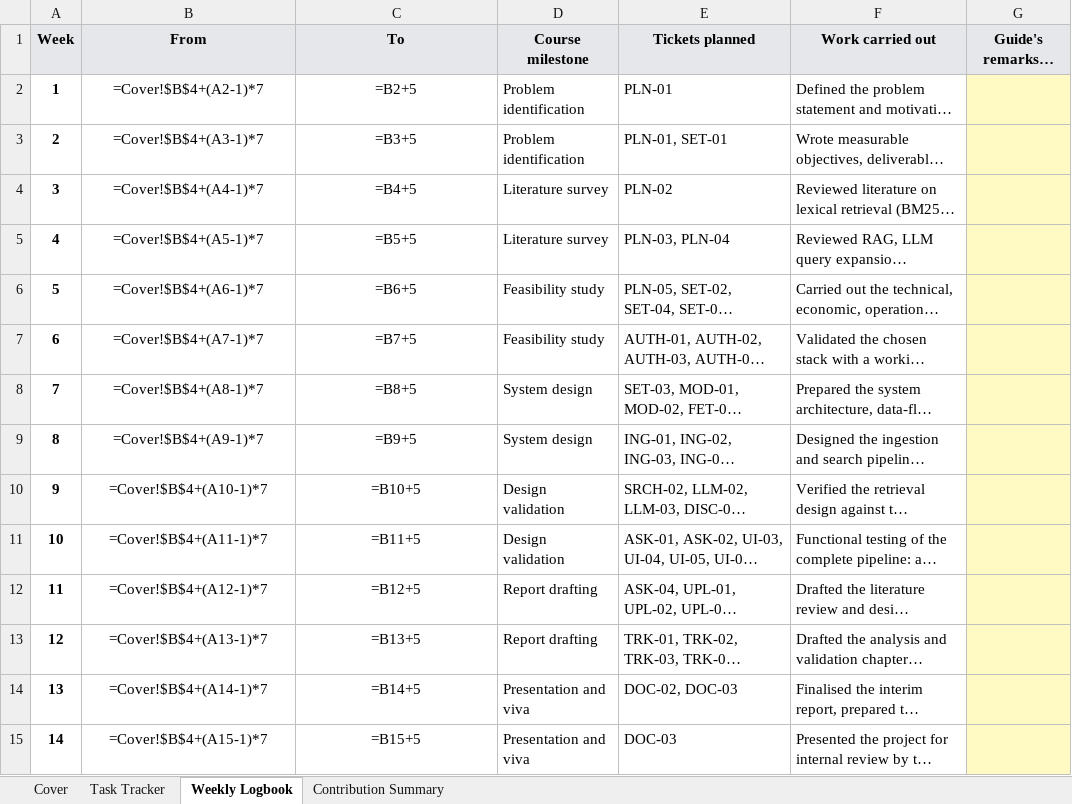
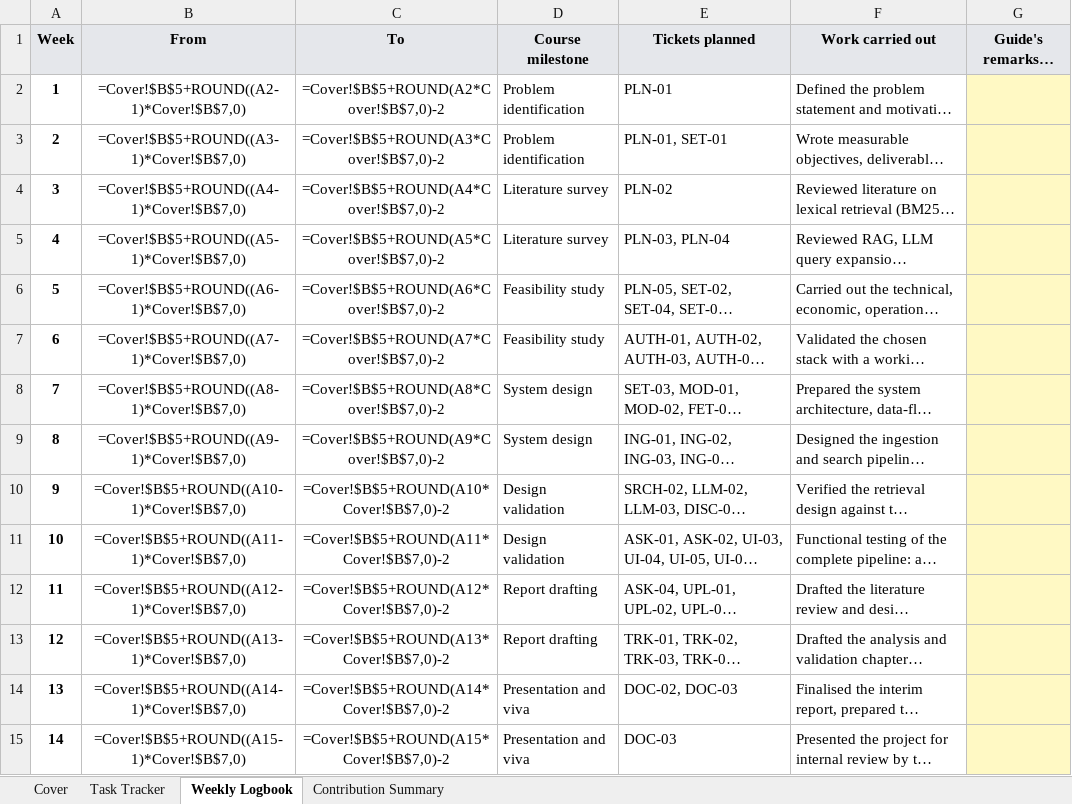
Before and after one commit to hisuperaman/index-r, an Excel workbook: docs/report/IndexR_Logbook.xlsx, sheet Weekly Logbook, drawn as a sheet; long unchanged cells end in …; values as stored, in another font and other column widths than the file's, no borders; formulas without a stored value are shown as written; the diff names each change by its address in the sheet, - before the commit and + after, or states it on an @@ line.

Commit message:
update logbook

```diff
--- a/docs/report/IndexR_Logbook.xlsx (sheet Weekly Logbook)
+++ b/docs/report/IndexR_Logbook.xlsx (sheet Weekly Logbook)
-B2 (From): =Cover!$B$4+(A2-1)*7
+B2 (From): =Cover!$B$5+ROUND((A2-1)*Cover!$B$7,0)
-C2 (To): =B2+5
+C2 (To): =Cover!$B$5+ROUND(A2*Cover!$B$7,0)-2
-B3 (From): =Cover!$B$4+(A3-1)*7
+B3 (From): =Cover!$B$5+ROUND((A3-1)*Cover!$B$7,0)
-C3 (To): =B3+5
+C3 (To): =Cover!$B$5+ROUND(A3*Cover!$B$7,0)-2
-B4 (From): =Cover!$B$4+(A4-1)*7
+B4 (From): =Cover!$B$5+ROUND((A4-1)*Cover!$B$7,0)
-C4 (To): =B4+5
+C4 (To): =Cover!$B$5+ROUND(A4*Cover!$B$7,0)-2
-B5 (From): =Cover!$B$4+(A5-1)*7
+B5 (From): =Cover!$B$5+ROUND((A5-1)*Cover!$B$7,0)
-C5 (To): =B5+5
+C5 (To): =Cover!$B$5+ROUND(A5*Cover!$B$7,0)-2
-B6 (From): =Cover!$B$4+(A6-1)*7
+B6 (From): =Cover!$B$5+ROUND((A6-1)*Cover!$B$7,0)
-C6 (To): =B6+5
+C6 (To): =Cover!$B$5+ROUND(A6*Cover!$B$7,0)-2
-B7 (From): =Cover!$B$4+(A7-1)*7
+B7 (From): =Cover!$B$5+ROUND((A7-1)*Cover!$B$7,0)
-C7 (To): =B7+5
+C7 (To): =Cover!$B$5+ROUND(A7*Cover!$B$7,0)-2
-B8 (From): =Cover!$B$4+(A8-1)*7
+B8 (From): =Cover!$B$5+ROUND((A8-1)*Cover!$B$7,0)
-C8 (To): =B8+5
+C8 (To): =Cover!$B$5+ROUND(A8*Cover!$B$7,0)-2
-B9 (From): =Cover!$B$4+(A9-1)*7
+B9 (From): =Cover!$B$5+ROUND((A9-1)*Cover!$B$7,0)
-C9 (To): =B9+5
+C9 (To): =Cover!$B$5+ROUND(A9*Cover!$B$7,0)-2
-B10 (From): =Cover!$B$4+(A10-1)*7
+B10 (From): =Cover!$B$5+ROUND((A10-1)*Cover!$B$7,0)
-C10 (To): =B10+5
+C10 (To): =Cover!$B$5+ROUND(A10*Cover!$B$7,0)-2
-B11 (From): =Cover!$B$4+(A11-1)*7
+B11 (From): =Cover!$B$5+ROUND((A11-1)*Cover!$B$7,0)
-C11 (To): =B11+5
+C11 (To): =Cover!$B$5+ROUND(A11*Cover!$B$7,0)-2
-B12 (From): =Cover!$B$4+(A12-1)*7
+B12 (From): =Cover!$B$5+ROUND((A12-1)*Cover!$B$7,0)
-C12 (To): =B12+5
+C12 (To): =Cover!$B$5+ROUND(A12*Cover!$B$7,0)-2
-B13 (From): =Cover!$B$4+(A13-1)*7
+B13 (From): =Cover!$B$5+ROUND((A13-1)*Cover!$B$7,0)
-C13 (To): =B13+5
+C13 (To): =Cover!$B$5+ROUND(A13*Cover!$B$7,0)-2
-B14 (From): =Cover!$B$4+(A14-1)*7
+B14 (From): =Cover!$B$5+ROUND((A14-1)*Cover!$B$7,0)
-C14 (To): =B14+5
+C14 (To): =Cover!$B$5+ROUND(A14*Cover!$B$7,0)-2
-B15 (From): =Cover!$B$4+(A15-1)*7
+B15 (From): =Cover!$B$5+ROUND((A15-1)*Cover!$B$7,0)
-C15 (To): =B15+5
+C15 (To): =Cover!$B$5+ROUND(A15*Cover!$B$7,0)-2
```
Also changed, not shown: sheet Task Tracker, sheet Contribution Summary, sheet Cover, 1 other file.
